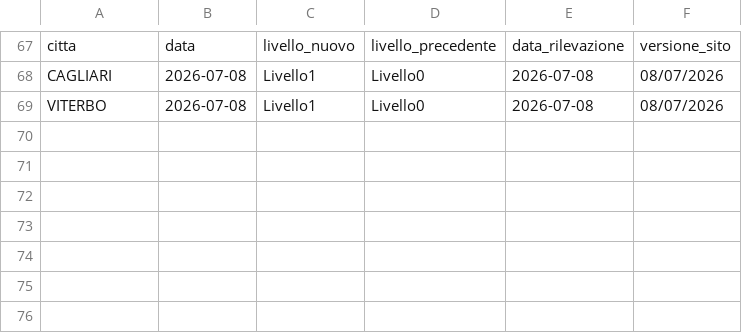
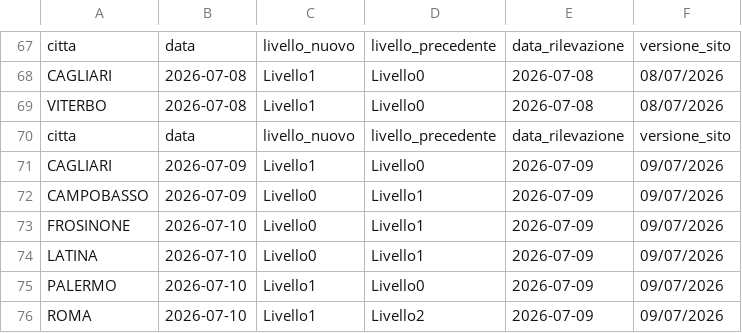
Before and after one commit to ondata/ondate-calore, a CSV file: data/correzioni.csv, drawn as a sheet; only a part is shown, gaps mark what is left out; the diff names each change by its address in the sheet, - before the commit and + after, or states it on an @@ line.

```diff
--- a/data/correzioni.csv
+++ b/data/correzioni.csv
+row 70: citta | data | livello_nuovo | livello_precedente | data_rilevazione | versione_sito
+row 71: CAGLIARI | 2026-07-09 | Livello1 | Livello0 | 2026-07-09 | 09/07/2026
+row 72: CAMPOBASSO | 2026-07-09 | Livello0 | Livello1 | 2026-07-09 | 09/07/2026
+row 73: FROSINONE | 2026-07-10 | Livello0 | Livello1 | 2026-07-09 | 09/07/2026
+row 74: LATINA | 2026-07-10 | Livello0 | Livello1 | 2026-07-09 | 09/07/2026
+row 75: PALERMO | 2026-07-10 | Livello1 | Livello0 | 2026-07-09 | 09/07/2026
+row 76: ROMA | 2026-07-10 | Livello1 | Livello2 | 2026-07-09 | 09/07/2026
```
Also changed, not shown: data/ondate-calore_PDF.csv, data/ondate-calore_archivio.csv, 55 other files.
